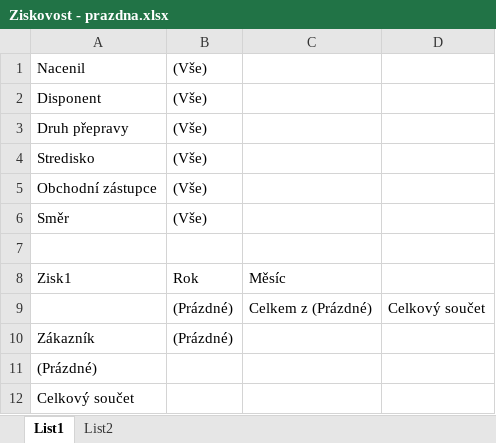
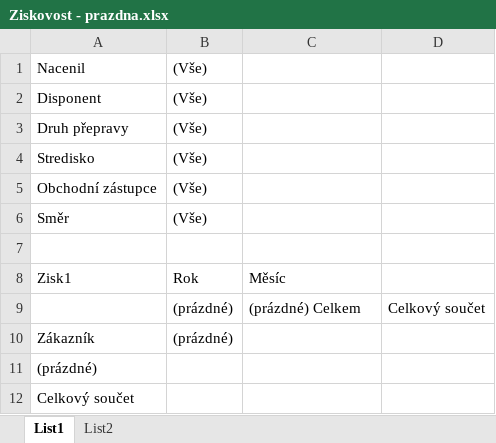
Before and after one commit to Tassader/Spedicka, an Excel workbook: Ziskovost - prazdna.xlsx, sheet List1, drawn as a sheet; values as stored, in another font and other column widths than the file's, no borders; the diff names each change by its address in the sheet, - before the commit and + after, or states it on an @@ line.

Commit message:
nvim co se zmenilo :D

```diff
--- a/Ziskovost - prazdna.xlsx (sheet List1)
+++ b/Ziskovost - prazdna.xlsx (sheet List1)
-B9:B10: (Prázdné)
+B9:B10: (prázdné)
-C9: Celkem z (Prázdné)
+C9: (prázdné) Celkem
-A11: (Prázdné)
+A11: (prázdné)
```
